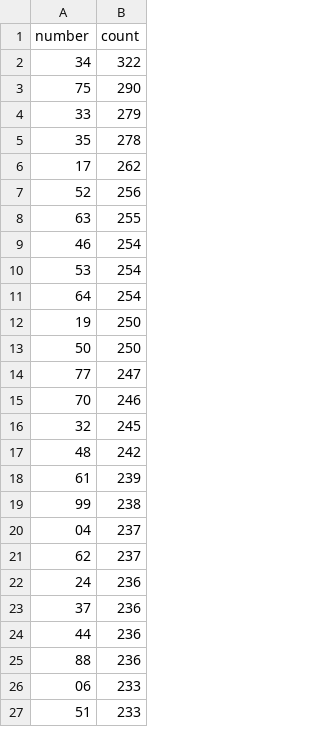
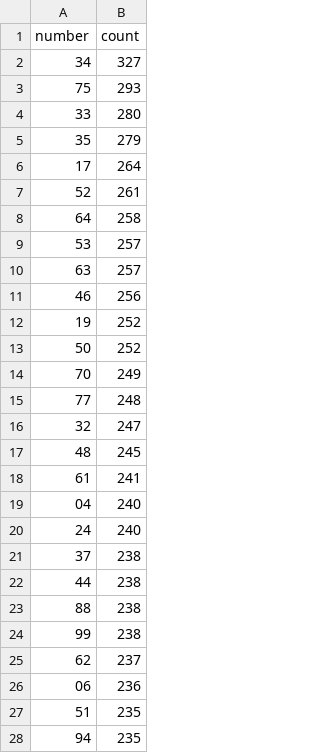
Before and after one commit to kina2711/vn-lottery-xsmb, a CSV file: data/reports/frequency.csv, drawn as a sheet; only a part is shown; the diff covers the shown part only.

```diff
--- a/data/reports/frequency.csv
+++ b/data/reports/frequency.csv
@@ -1,27 +1,28 @@
 number,count
-34,322
-75,290
-33,279
-35,278
-17,262
-52,256
-63,255
-46,254
-53,254
-64,254
-19,250
-50,250
-77,247
-70,246
-32,245
-48,242
-61,239
+34,327
+75,293
+33,280
+35,279
+17,264
+52,261
+64,258
+53,257
+63,257
+46,256
+19,252
+50,252
+70,249
+77,248
+32,247
+48,245
+61,241
+04,240
+24,240
+37,238
+44,238
+88,238
 99,238
-04,237
 62,237
-24,236
-37,236
-44,236
-88,236
-06,233
-51,233
+06,236
+51,235
+94,235
```
Also changed, not shown: 22 added rows, 23 removed rows and 42 edited cells elsewhere in this file, data/processed/draws.csv, data/reports/days_since_last_seen.csv, 10 other files.
